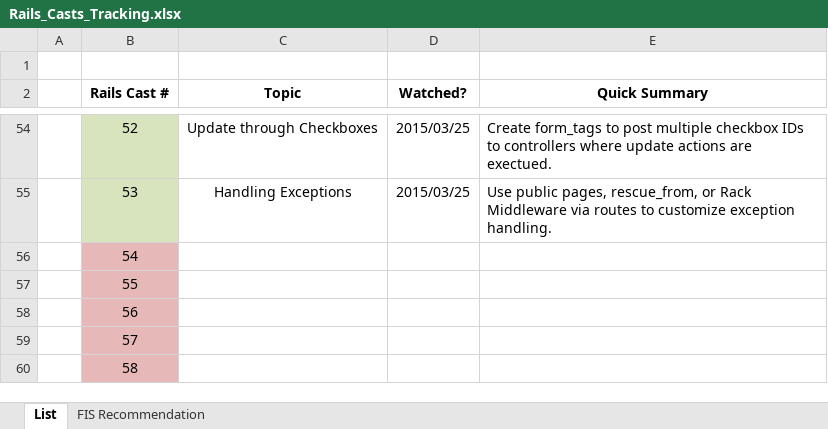
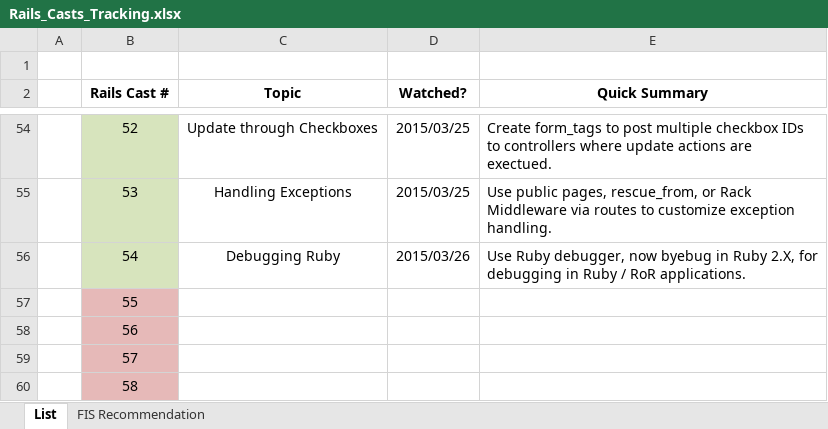
Before and after one commit to CarlosPlusPlus/_Learn-To-Code-Ruby_Rails, an Excel workbook: Rails_Casts_Tracking.xlsx, sheet List, drawn as a sheet; only a part is shown, gaps mark what is left out; values as stored, in another font and other column widths than the file's, no borders; the diff names each change by its address in the sheet, - before the commit and + after, or states it on an @@ line.

Commit message:
Watches RailsCasts Episode(s) 054.

```diff
--- a/Rails_Casts_Tracking.xlsx (sheet List)
+++ b/Rails_Casts_Tracking.xlsx (sheet List)
-B56 fill: #E6B9B8
+B56 fill: #D7E4BD
-C56 (Topic): (empty)
+C56 (Topic): Debugging Ruby
-D56 (Watched?): (empty)
+D56 (Watched?): 2015/03/26
-E56 (Quick Summary): (empty)
+E56 (Quick Summary): Use Ruby debugger, now byebug in Ruby 2.X, for debugging in Ruby / RoR applications.
```
